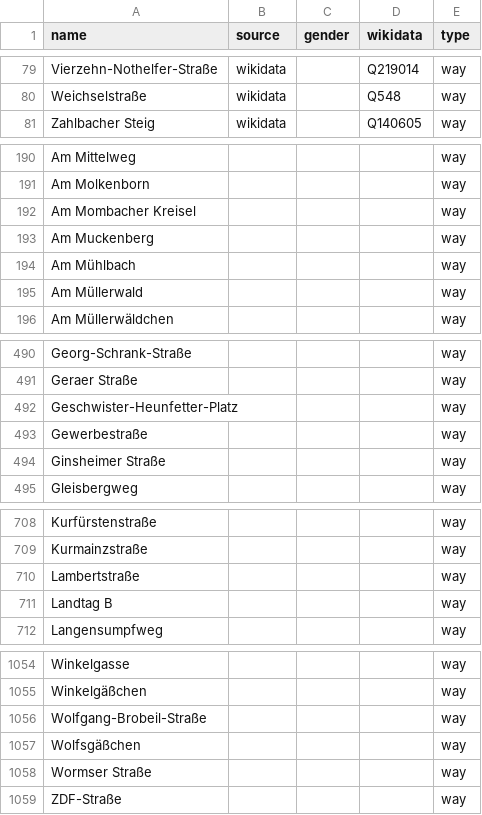
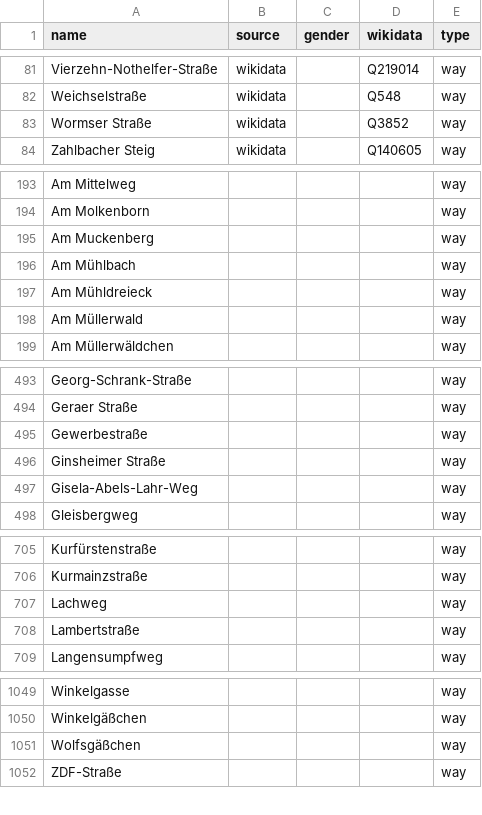
Before and after one commit to EqualStreetNames/equalstreetnames-mainz, a CSV file: data/other.csv, drawn as a sheet; only a part is shown, gaps mark what is left out; removed rows and columns are numbered as before the commit, all else as after; the diff covers the shown part only; the diff names each change by its address in the sheet, - before the commit and + after, or states it on an @@ line.

```diff
--- a/data/other.csv
+++ b/data/other.csv
+row 83: Wormser Straße | wikidata |  | Q3852 | way
-row 192: Am Mombacher Kreisel |  |  |  | way
+row 197: Am Mühldreieck |  |  |  | way
-row 492: Geschwister-Heunfetter-Platz |  |  |  | way
+row 497: Gisela-Abels-Lahr-Weg |  |  |  | way
+row 707: Lachweg |  |  |  | way
-row 711: Landtag B |  |  |  | way
-row 1056: Wolfgang-Brobeil-Straße |  |  |  | way
-row 1058: Wormser Straße |  |  |  | way
```
Also changed, not shown: 13 added rows, 19 removed rows and 6 edited cells elsewhere in this file, data/gender.csv, 4 other files.
